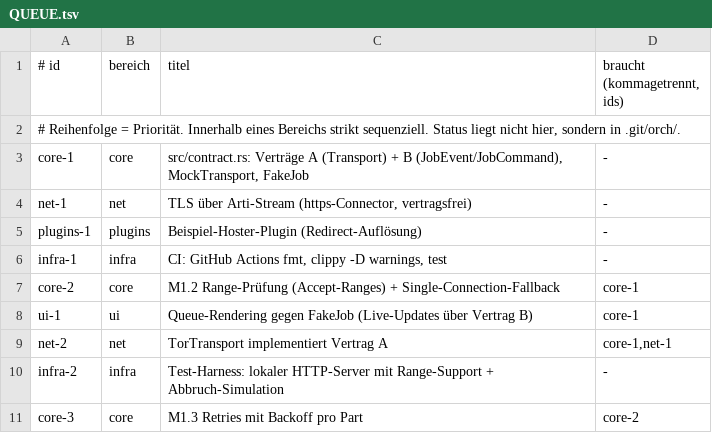
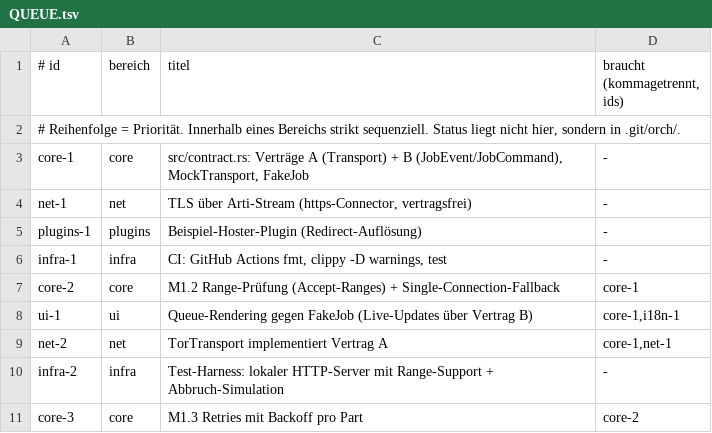
Before and after one commit to Benjamin-Wegener/rDownloader, a TSV file: QUEUE.tsv, drawn as a sheet; only a part is shown.

```diff
--- a/QUEUE.tsv
+++ b/QUEUE.tsv
@@ -7,3 +7,3 @@ infra-1	infra	CI: GitHub Actions fmt, clippy -D warnings, test	-
 core-2	core	M1.2 Range-Prüfung (Accept-Ranges) + Single-Connection-Fallback	core-1
-ui-1	ui	Queue-Rendering gegen FakeJob (Live-Updates über Vertrag B)	core-1
+ui-1	ui	Queue-Rendering gegen FakeJob (Live-Updates über Vertrag B)	core-1,i18n-1
 net-2	net	TorTransport implementiert Vertrag A	core-1,net-1
```
